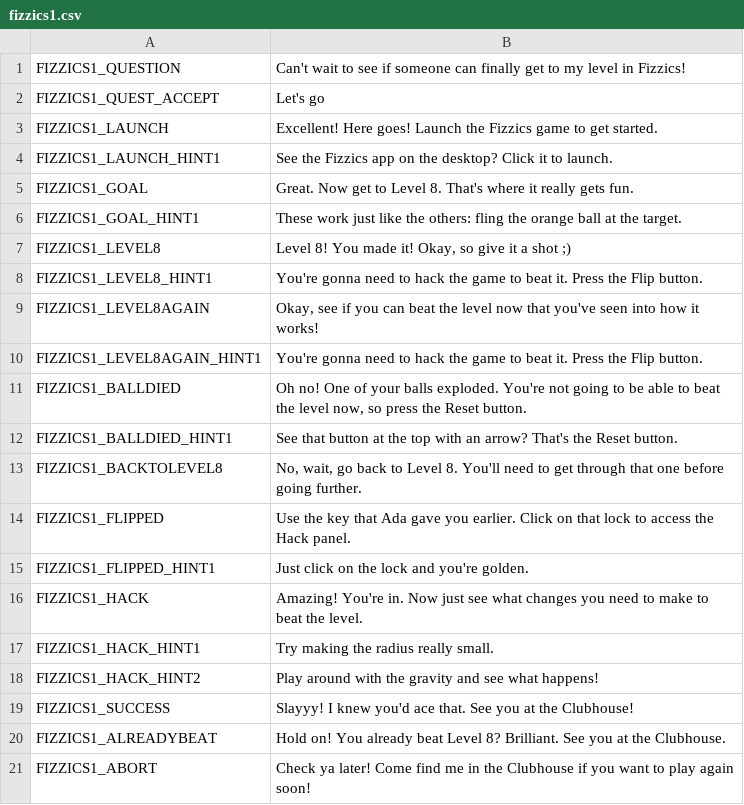
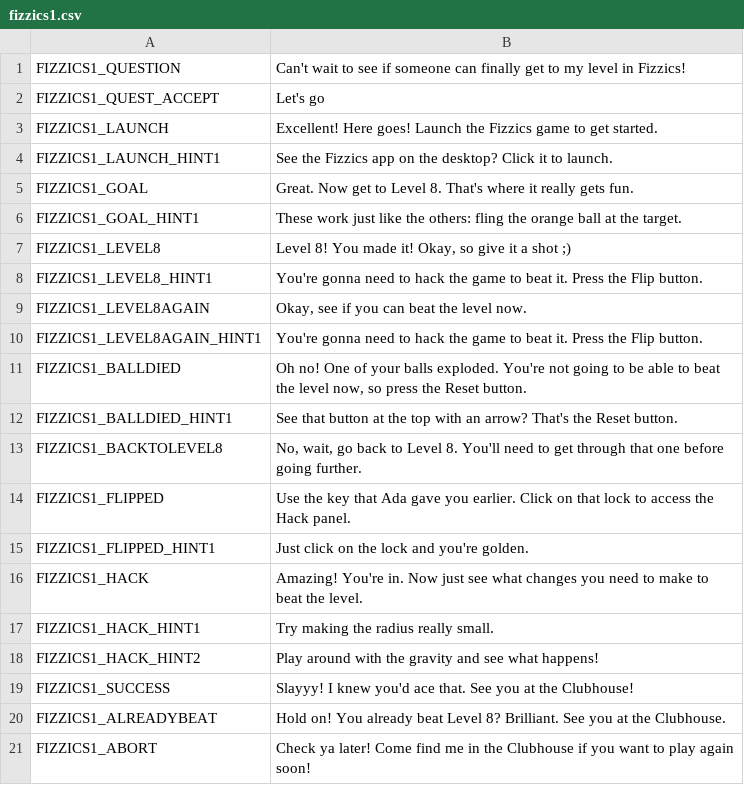
Before and after one commit to endlessm/clubhouse, a CSV file: data/quests_strings/fizzics1.csv, drawn as a sheet.

```diff
--- a/data/quests_strings/fizzics1.csv
+++ b/data/quests_strings/fizzics1.csv
@@ -8,3 +8,3 @@ FIZZICS1_LEVEL8,"Level 8! You made it! Okay, so give it a shot ;) ",,,
 FIZZICS1_LEVEL8_HINT1,You're gonna need to hack the game to beat it. Press the Flip button.,,,
-FIZZICS1_LEVEL8AGAIN,"Okay, see if you can beat the level now that you've seen into how it works!",,,
+FIZZICS1_LEVEL8AGAIN,"Okay, see if you can beat the level now.",,,
 FIZZICS1_LEVEL8AGAIN_HINT1,You're gonna need to hack the game to beat it. Press the Flip button.,,,
```
Also changed, not shown: data/quests_strings/breaksomething.csv, data/quests_strings/fizzicscode1.csv, 4 other files.
